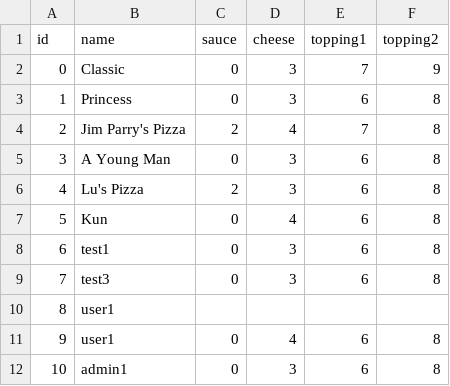
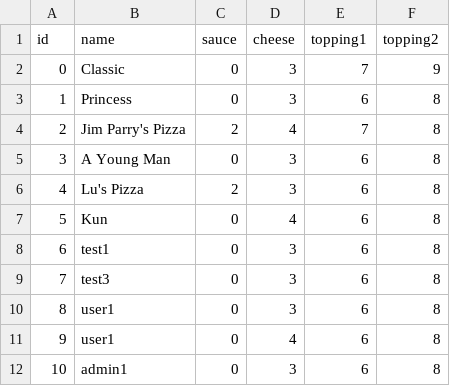
Before and after one commit to viceroy-4711/4711-PizzaApp-TeamRepo, a CSV file: data/Sets.csv, drawn as a sheet.

```diff
--- a/data/Sets.csv
+++ b/data/Sets.csv
@@ -9,3 +9,3 @@ id,name,sauce,cheese,topping1,topping2
 7,test3,0,3,6,8
-8,user1,,,,
+8,user1,0,3,6,8
 9,user1,0,4,6,8
```
Also changed, not shown: 1 other file.
